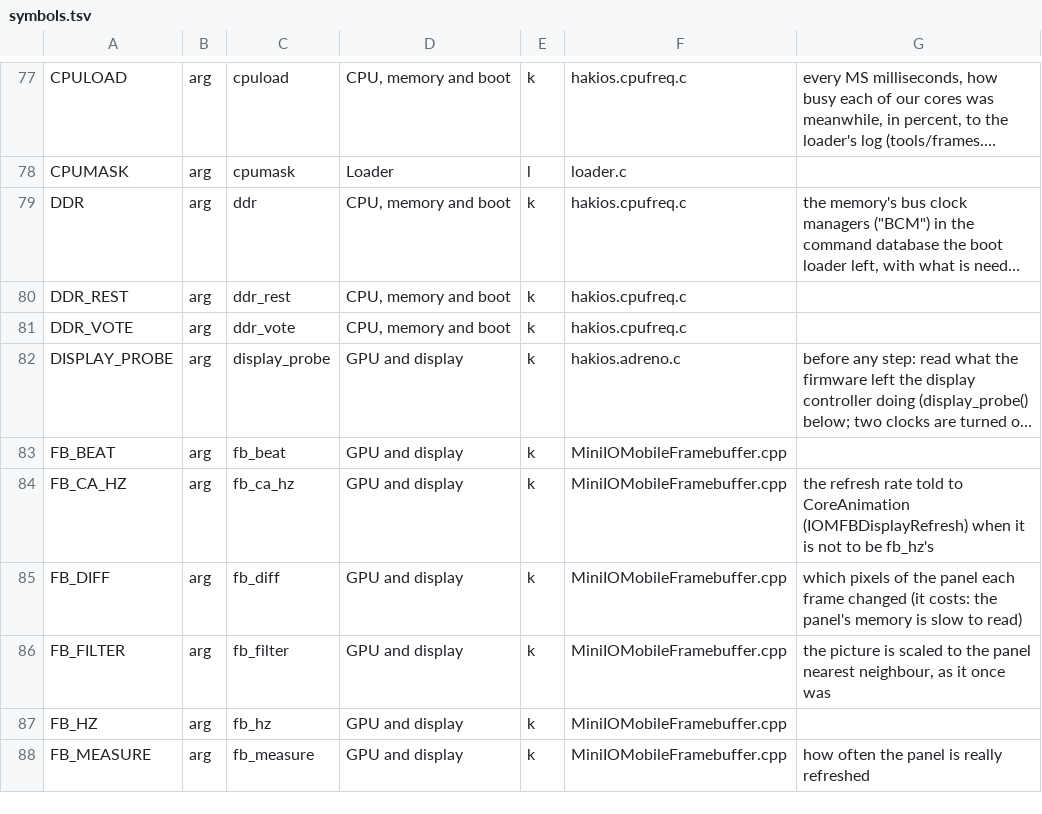
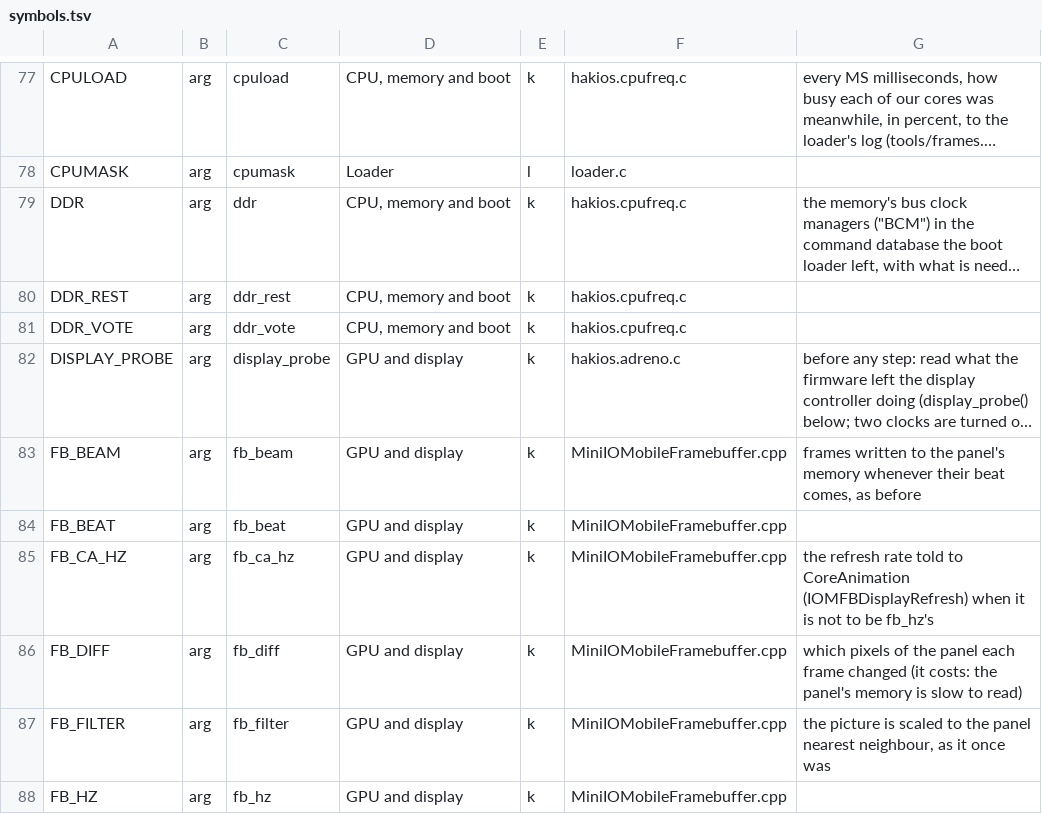
Before and after one commit to Martinvlba/hakios-xnu-kernel, a TSV file: configs/symbols.tsv, drawn as a sheet; only a part is shown, gaps mark what is left out; the shorter side is filled out with more unchanged rows; long unchanged cells end in …; the diff names each change by its address in the sheet, - before the commit and + after, or states it on an @@ line.

```diff
--- a/configs/symbols.tsv
+++ b/configs/symbols.tsv
+row 83: FB_BEAM | arg | fb_beam | GPU and display | k | MiniIOMobileFramebuffer.cpp | frames written to the panel's memory whenever their beat comes, as before
```
Also changed, not shown: 12 other files.
